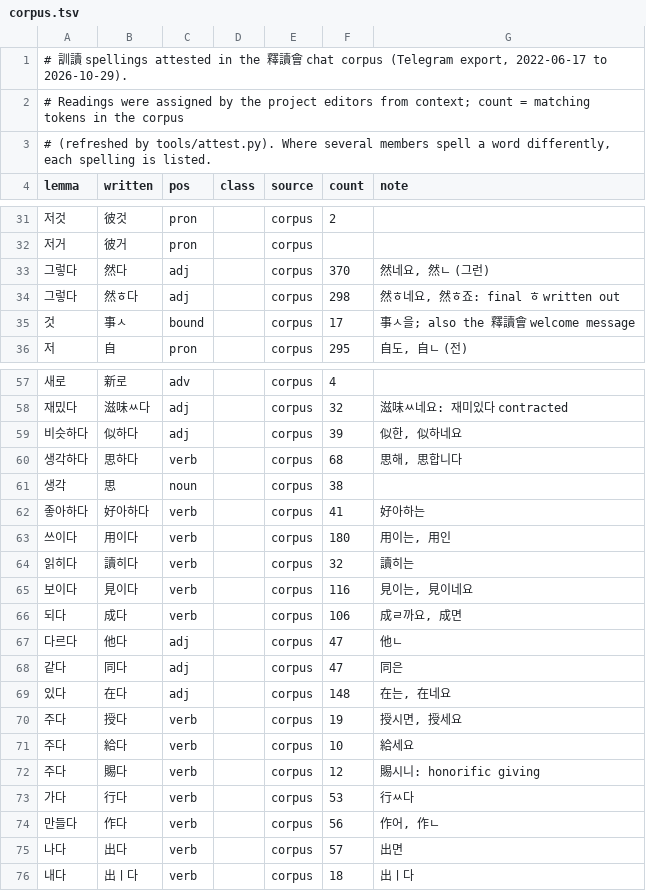
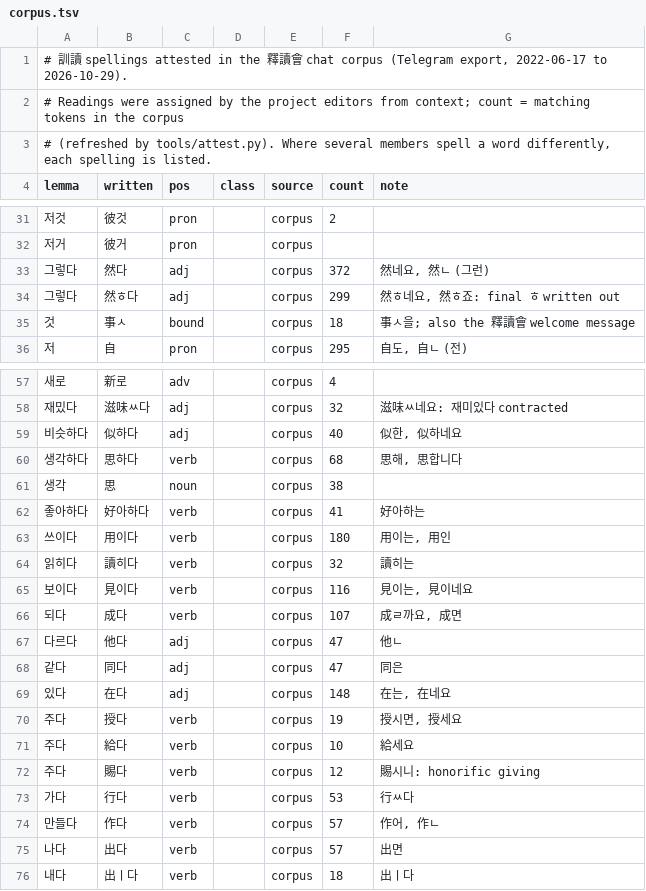
Before and after one commit to mkpoli/seokdok, a TSV file: dict/corpus.tsv, drawn as a sheet; only a part is shown, gaps mark what is left out.

```diff
--- a/dict/corpus.tsv
+++ b/dict/corpus.tsv
@@ -32,5 +32,5 @@ lemma	written	pos	class	source	count	note
 저거	彼거	pron		corpus		
-그렇다	然다	adj		corpus	370	然네요, 然ㄴ (그런)
-그렇다	然ㅎ다	adj		corpus	298	然ㅎ네요, 然ㅎ죠: final ㅎ written out
-것	事ㅅ	bound		corpus	17	事ㅅ을; also the 釋讀會 welcome message
+그렇다	然다	adj		corpus	372	然네요, 然ㄴ (그런)
+그렇다	然ㅎ다	adj		corpus	299	然ㅎ네요, 然ㅎ죠: final ㅎ written out
+것	事ㅅ	bound		corpus	18	事ㅅ을; also the 釋讀會 welcome message
 저	自	pron		corpus	295	自도, 自ㄴ (전)
@@ -58,3 +58,3 @@ lemma	written	pos	class	source	count	note
 재밌다	滋味ㅆ다	adj		corpus	32	滋味ㅆ네요: 재미있다 contracted
-비슷하다	似하다	adj		corpus	39	似한, 似하네요
+비슷하다	似하다	adj		corpus	40	似한, 似하네요
 생각하다	思하다	verb		corpus	68	思해, 思합니다
@@ -65,3 +65,3 @@ lemma	written	pos	class	source	count	note
 보이다	見이다	verb		corpus	116	見이는, 見이네요
-되다	成다	verb		corpus	106	成ㄹ까요, 成면
+되다	成다	verb		corpus	107	成ㄹ까요, 成면
 다르다	他다	adj		corpus	47	他ㄴ
@@ -73,3 +73,3 @@ lemma	written	pos	class	source	count	note
 가다	行다	verb		corpus	53	行ㅆ다
-만들다	作다	verb		corpus	56	作어, 作ㄴ
+만들다	作다	verb		corpus	57	作어, 作ㄴ
 나다	出다	verb		corpus	57	出면
```
Also changed, not shown: dict/community.tsv, dict/gloss.tsv, 1 other file.
